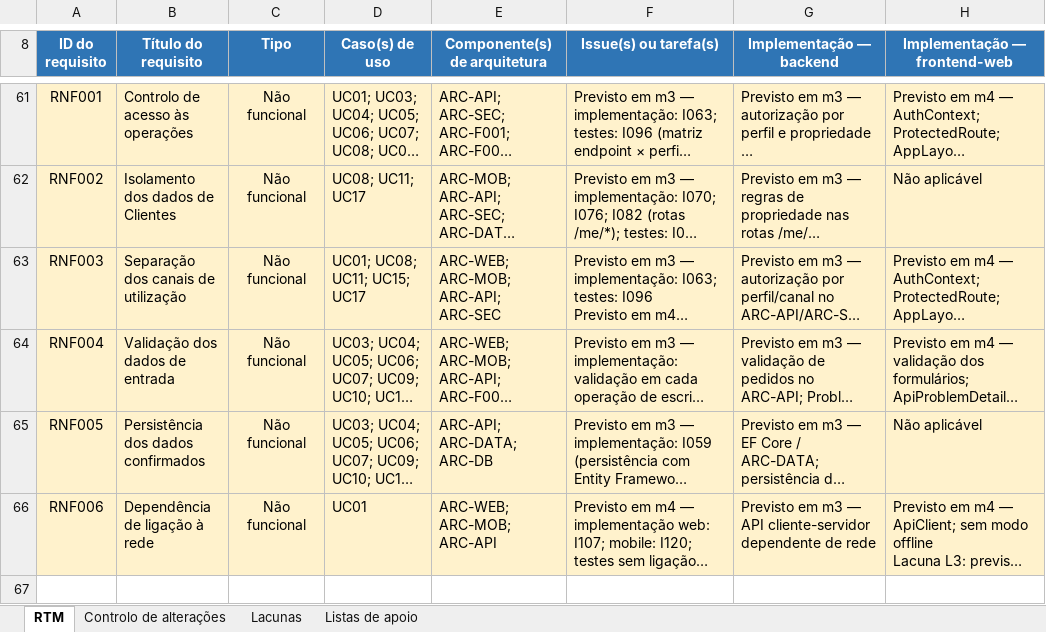
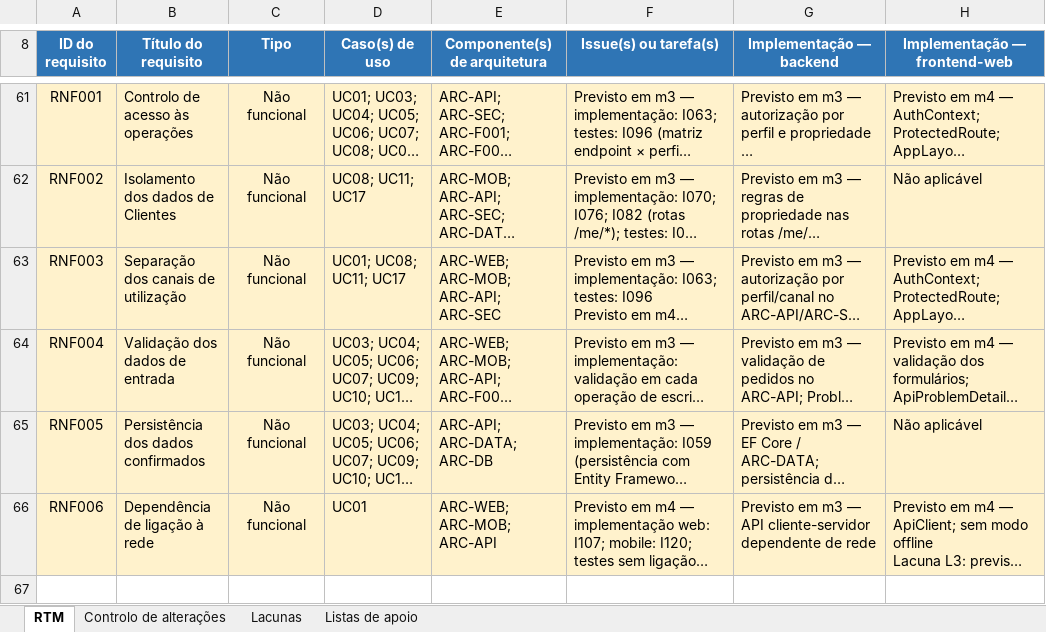
Before and after one commit to LEI-LDS-2026-2027-G08/LEI-Grupo-de-LDS-UTPORTO, an Excel workbook: 04-artefactos-tecnicos/04.03-requisitos-e-rtm/m3-requirements-traceability-matrix-v02.xlsx, sheet RTM, drawn as a sheet; only a part is shown, gaps mark what is left out; long unchanged cells end in …; values as stored, in another font and other column widths than the file's, no borders; conditional formats and table styles not drawn; the diff names each change by its address in the sheet, - before the commit and + after, or states it on an @@ line.

```diff
--- a/04-artefactos-tecnicos/04.03-requisitos-e-rtm/m3-requirements-traceability-matrix-v02.xlsx (sheet RTM)
+++ b/04-artefactos-tecnicos/04.03-requisitos-e-rtm/m3-requirements-traceability-matrix-v02.xlsx (sheet RTM)
-D63 (Caso(s) de uso): UC01; UC08; UC11; UC15; UC17
+D63 (Caso(s) de uso): UC01; UC08; UC11; UC17
```
